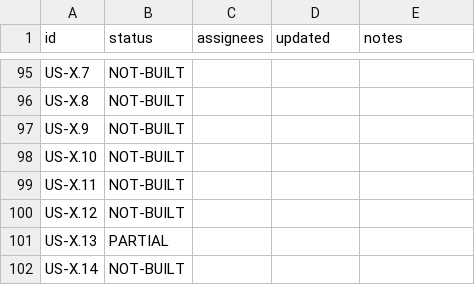
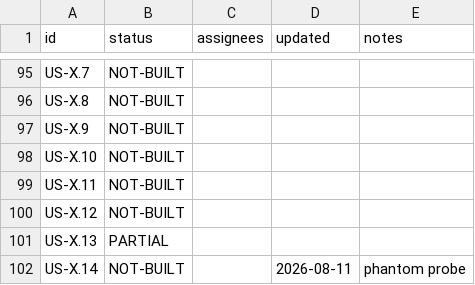
Before and after one commit to Lumif-ai/premium-audit-plan, a CSV file: status.csv, drawn as a sheet; only a part is shown, gaps mark what is left out.

Commit message:
plan: update US-X.14

```diff
--- a/status.csv
+++ b/status.csv
@@ -101,2 +101,2 @@ US-X.12,NOT-BUILT,,,
 US-X.13,PARTIAL,,,
-US-X.14,NOT-BUILT,,,
+US-X.14,NOT-BUILT,,2026-08-11,phantom probe
```
